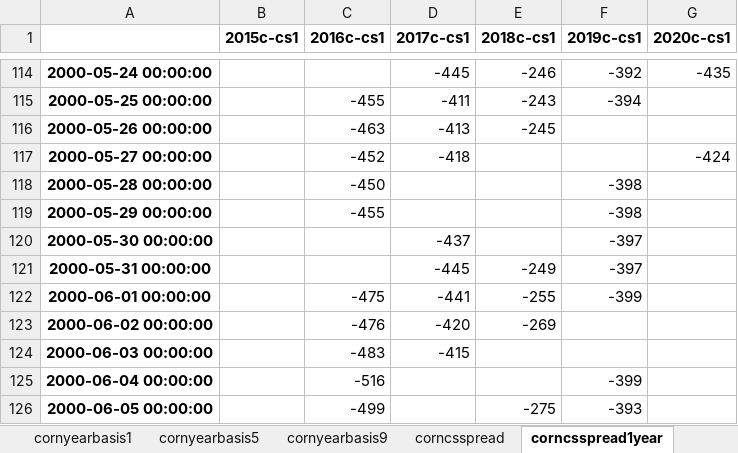
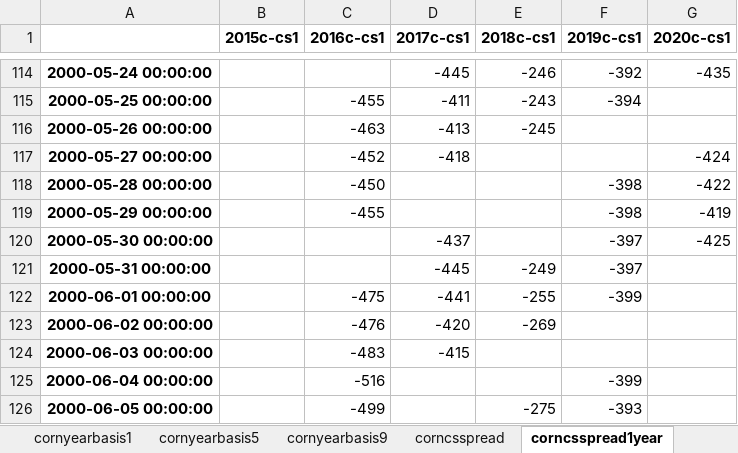
Before and after one commit to huqinghua109/workstation, an Excel workbook: webdata.xlsx, sheet corncsspread1year, drawn as a sheet; only a part is shown, gaps mark what is left out; values as stored, in another font and other column widths than the file's, no borders; the diff names each change by its address in the sheet, - before the commit and + after, or states it on an @@ line.

```diff
--- a/webdata.xlsx (sheet corncsspread1year)
+++ b/webdata.xlsx (sheet corncsspread1year)
-G118 (2020c-cs1): (empty)
+G118 (2020c-cs1): -422
-G119 (2020c-cs1): (empty)
+G119 (2020c-cs1): -419
-G120 (2020c-cs1): (empty)
+G120 (2020c-cs1): -425
```
Also changed, not shown: sheet visual, sheet northPort, sheet corncsspread, sheet cornbasis, sheet factory115, sheet pigPrice, 8 more sheets, Analysis.xlsx, database/CornPice.xlsx, 7 other files.
